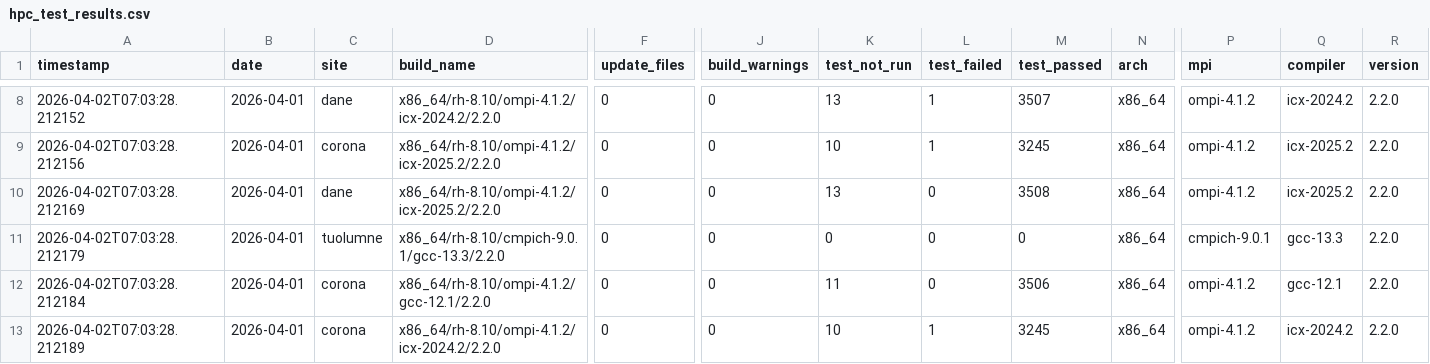
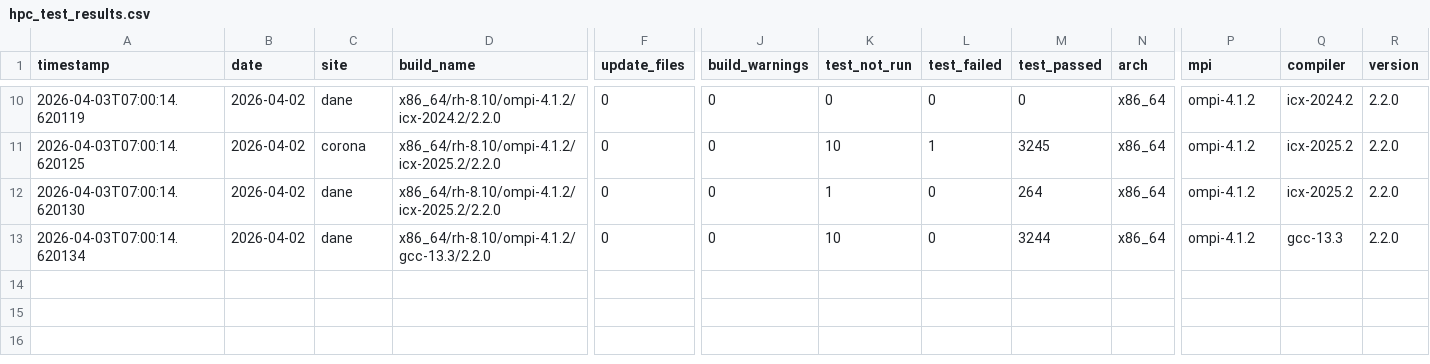
Before and after one commit to hyoklee/hpc-h5, a CSV file: src/hpc_test_results.csv, drawn as a sheet; only a part is shown, gaps mark what is left out; removed rows and columns are numbered as before the commit, all else as after; rows hold the shown columns only; the diff covers the shown part only; the diff names each change by its address in the sheet, - before the commit and + after, or states it on an @@ line.

```diff
--- a/src/hpc_test_results.csv
+++ b/src/hpc_test_results.csv
-A10 (timestamp): 2026-04-02T07:03:28.212152
+A10 (timestamp): 2026-04-03T07:00:14.620119
-B10:B12 (date): 2026-04-01
+B10:B12 (date): 2026-04-02
-K10 (test_not_run): 13
+K10 (test_not_run): 0
-L10 (test_failed): 1
+L10 (test_failed): 0
-M10 (test_passed): 3507
+M10 (test_passed): 0
-A11 (timestamp): 2026-04-02T07:03:28.212156
+A11 (timestamp): 2026-04-03T07:00:14.620125
-A12 (timestamp): 2026-04-02T07:03:28.212169
+A12 (timestamp): 2026-04-03T07:00:14.620130
-K12 (test_not_run): 13
+K12 (test_not_run): 1
-M12 (test_passed): 3508
+M12 (test_passed): 264
-row 11: 2026-04-02T07:03:28.212179 | 2026-04-01 | tuolumne | x86_64/rh-8.10/cmpich-9.0.1/gcc-13.3/2.2.0 | 0 | 0 | 0 | 0 | 0 | x86_64 | cmpich-9.0.1 | gcc-13.3 | 2.2.0
-A13 (timestamp): 2026-04-02T07:03:28.212184
+A13 (timestamp): 2026-04-03T07:00:14.620134
-B13 (date): 2026-04-01
+B13 (date): 2026-04-02
-C13 (site): corona
+C13 (site): dane
-D13 (build_name): x86_64/rh-8.10/ompi-4.1.2/gcc-12.1/2.2.0
+D13 (build_name): x86_64/rh-8.10/ompi-4.1.2/gcc-13.3/2.2.0
-K13 (test_not_run): 11
+K13 (test_not_run): 10
-M13 (test_passed): 3506
+M13 (test_passed): 3244
-Q13 (compiler): gcc-12.1
+Q13 (compiler): gcc-13.3
-row 13: 2026-04-02T07:03:28.212189 | 2026-04-01 | corona | x86_64/rh-8.10/ompi-4.1.2/icx-2024.2/2.2.0 | 0 | 0 | 10 | 1 | 3245 | x86_64 | ompi-4.1.2 | icx-2024.2 | 2.2.0
```
Also changed, not shown: 2 added rows and 34 edited cells elsewhere in this file, 2 other files.
